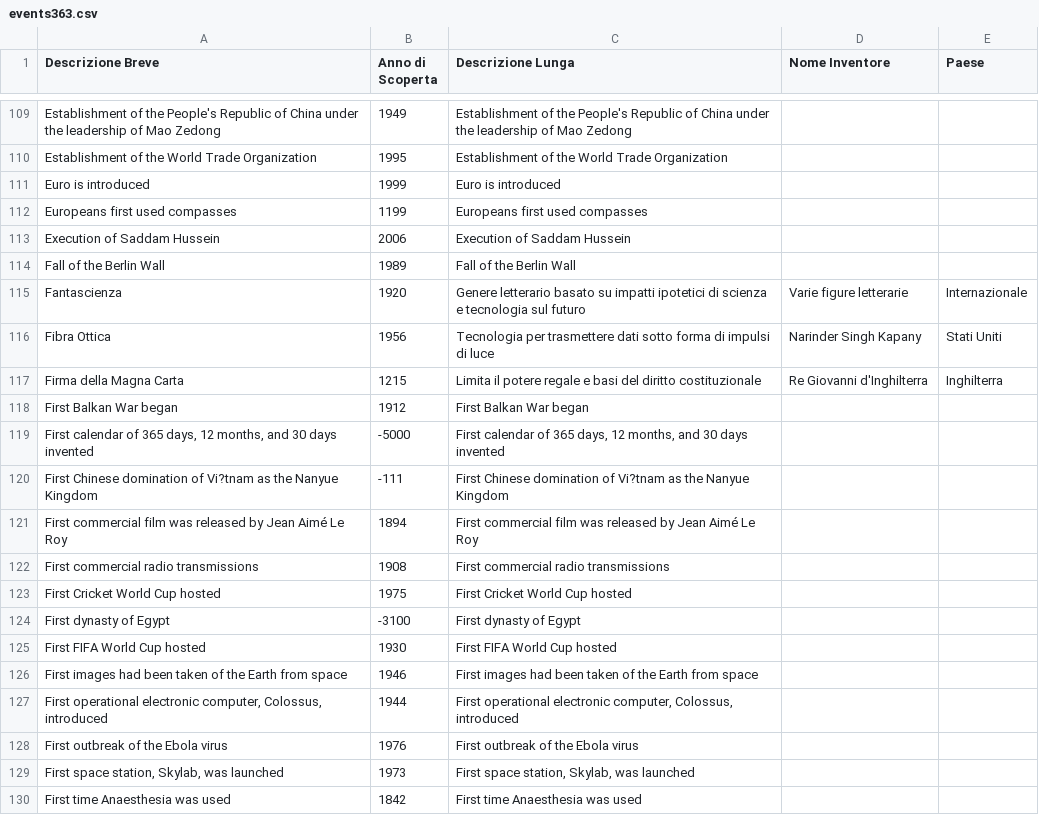
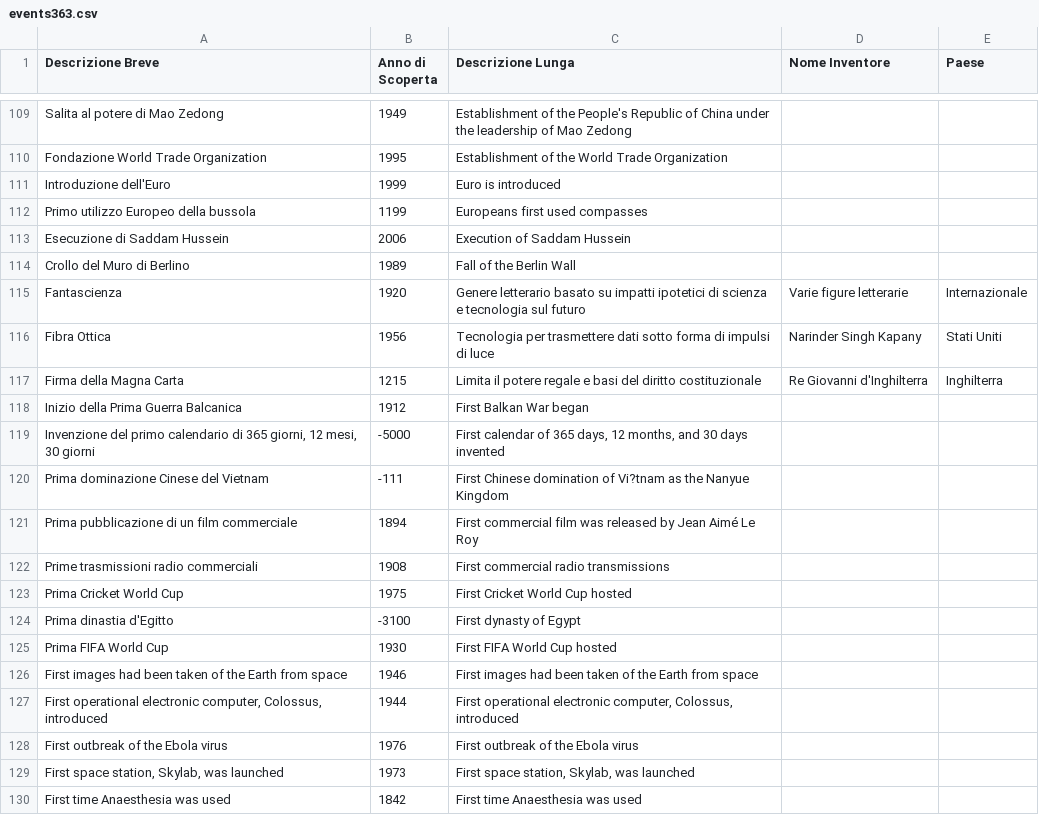
Before and after one commit to frpeddis/TestApp1, a CSV file: events363.csv, drawn as a sheet; only a part is shown, gaps mark what is left out; the diff covers the shown part only; the diff names each change by its address in the sheet, - before the commit and + after, or states it on an @@ line.

```diff
--- a/events363.csv
+++ b/events363.csv
-A109 (Descrizione Breve): Establishment of the People's Republic of China under the leadership of Mao Zedong
+A109 (Descrizione Breve): Salita al potere di Mao Zedong
-A110 (Descrizione Breve): Establishment of the World Trade Organization
+A110 (Descrizione Breve): Fondazione World Trade Organization
-A111 (Descrizione Breve): Euro is introduced
+A111 (Descrizione Breve): Introduzione dell'Euro
-A112 (Descrizione Breve): Europeans first used compasses
+A112 (Descrizione Breve): Primo utilizzo Europeo della bussola
-A113 (Descrizione Breve): Execution of Saddam Hussein
+A113 (Descrizione Breve): Esecuzione di Saddam Hussein
-A114 (Descrizione Breve): Fall of the Berlin Wall
+A114 (Descrizione Breve): Crollo del Muro di Berlino
-A118 (Descrizione Breve): First Balkan War began
+A118 (Descrizione Breve): Inizio della Prima Guerra Balcanica
-A119 (Descrizione Breve): First calendar of 365 days, 12 months, and 30 days invented
+A119 (Descrizione Breve): Invenzione del primo calendario di 365 giorni, 12 mesi, 30 giorni
-A120 (Descrizione Breve): First Chinese domination of Vi?tnam as the Nanyue Kingdom
+A120 (Descrizione Breve): Prima dominazione Cinese del Vietnam
-A121 (Descrizione Breve): First commercial film was released by Jean Aimé Le Roy
+A121 (Descrizione Breve): Prima pubblicazione di un film commerciale
-A122 (Descrizione Breve): First commercial radio transmissions
+A122 (Descrizione Breve): Prime trasmissioni radio commerciali
-A123 (Descrizione Breve): First Cricket World Cup hosted
+A123 (Descrizione Breve): Prima Cricket World Cup
-A124 (Descrizione Breve): First dynasty of Egypt
+A124 (Descrizione Breve): Prima dinastia d'Egitto
-A125 (Descrizione Breve): First FIFA World Cup hosted
+A125 (Descrizione Breve): Prima FIFA World Cup
```
Also changed, not shown: 1 added row, 1 removed row and 22 edited cells elsewhere in this file.
